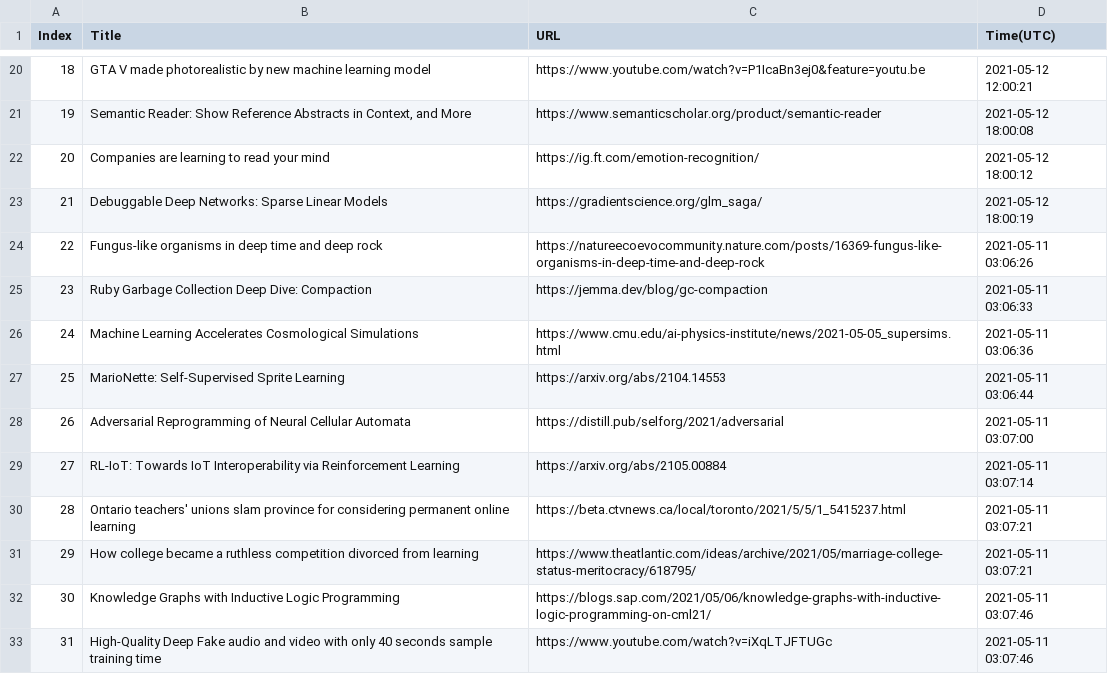
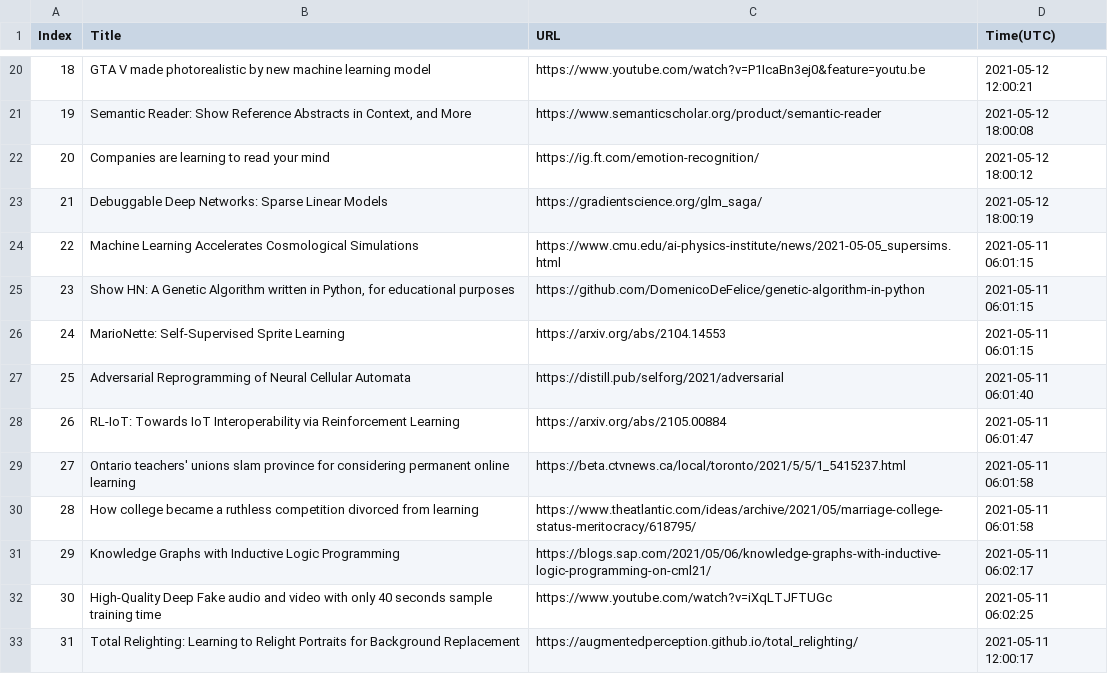
Before and after one commit to seitlab/seitlab.github.io, a CSV file: data/ai_title_url.csv, drawn as a sheet; only a part is shown, gaps mark what is left out; the diff covers the shown part only.

```diff
--- a/data/ai_title_url.csv
+++ b/data/ai_title_url.csv
@@ -23,11 +23,11 @@ Index,Title,URL,Time(UTC)
 21,Debuggable Deep Networks: Sparse Linear Models,https://gradientscience.org/glm_saga/,2021-05-12 18:00:19
-22,Fungus-like organisms in deep time and deep rock,https://natureecoevocommunity.nature.com/posts/16369-fungus-like-organisms-in-deep-time-and-deep-rock,2021-05-11 03:06:26
-23,Ruby Garbage Collection Deep Dive: Compaction,https://jemma.dev/blog/gc-compaction,2021-05-11 03:06:33
-24,Machine Learning Accelerates Cosmological Simulations,https://www.cmu.edu/ai-physics-institute/news/2021-05-05_supersims.html,2021-05-11 03:06:36
-25,MarioNette: Self-Supervised Sprite Learning,https://arxiv.org/abs/2104.14553,2021-05-11 03:06:44
-26,Adversarial Reprogramming of Neural Cellular Automata,https://distill.pub/selforg/2021/adversarial,2021-05-11 03:07:00
-27,RL-IoT: Towards IoT Interoperability via Reinforcement Learning,https://arxiv.org/abs/2105.00884,2021-05-11 03:07:14
-28,Ontario teachers' unions slam province for considering permanent online learning,https://beta.ctvnews.ca/local/toronto/2021/5/5/1_5415237.html,2021-05-11 03:07:21
-29,How college became a ruthless competition divorced from learning,https://www.theatlantic.com/ideas/archive/2021/05/marriage-college-status-meritocracy/618795/,2021-05-11 03:07:21
-30,Knowledge Graphs with Inductive Logic Programming,https://blogs.sap.com/2021/05/06/knowledge-graphs-with-inductive-logic-programming-on-cml21/,2021-05-11 03:07:46
-31,High-Quality Deep Fake audio and video with only 40 seconds sample training time,https://www.youtube.com/watch?v=iXqLTJFTUGc,2021-05-11 03:07:46
+22,Machine Learning Accelerates Cosmological Simulations,https://www.cmu.edu/ai-physics-institute/news/2021-05-05_supersims.html,2021-05-11 06:01:15
+23,"Show HN: A Genetic Algorithm written in Python, for educational purposes",https://github.com/DomenicoDeFelice/genetic-algorithm-in-python,2021-05-11 06:01:15
+24,MarioNette: Self-Supervised Sprite Learning,https://arxiv.org/abs/2104.14553,2021-05-11 06:01:15
+25,Adversarial Reprogramming of Neural Cellular Automata,https://distill.pub/selforg/2021/adversarial,2021-05-11 06:01:40
+26,RL-IoT: Towards IoT Interoperability via Reinforcement Learning,https://arxiv.org/abs/2105.00884,2021-05-11 06:01:47
+27,Ontario teachers' unions slam province for considering permanent online learning,https://beta.ctvnews.ca/local/toronto/2021/5/5/1_5415237.html,2021-05-11 06:01:58
+28,How college became a ruthless competition divorced from learning,https://www.theatlantic.com/ideas/archive/2021/05/marriage-college-status-meritocracy/618795/,2021-05-11 06:01:58
+29,Knowledge Graphs with Inductive Logic Programming,https://blogs.sap.com/2021/05/06/knowledge-graphs-with-inductive-logic-programming-on-cml21/,2021-05-11 06:02:17
+30,High-Quality Deep Fake audio and video with only 40 seconds sample training time,https://www.youtube.com/watch?v=iXqLTJFTUGc,2021-05-11 06:02:25
+31,Total Relighting: Learning to Relight Portraits for Background Replacement,https://augmentedperception.github.io/total_relighting/,2021-05-11 12:00:17
```
Also changed, not shown: 12 edited cells elsewhere in this file, data/security_title_url.csv, 2 other files.
